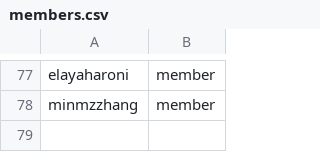
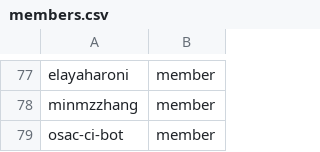
Before and after one commit to osac-project/github-config, a CSV file: members.csv, drawn as a sheet; only a part is shown, gaps mark what is left out.

Commit message:
Add osac-ci-bot as a new member

```diff
--- a/members.csv
+++ b/members.csv
@@ -78 +78,2 @@ elayaharoni,member
 minmzzhang,member
+osac-ci-bot,member
```
